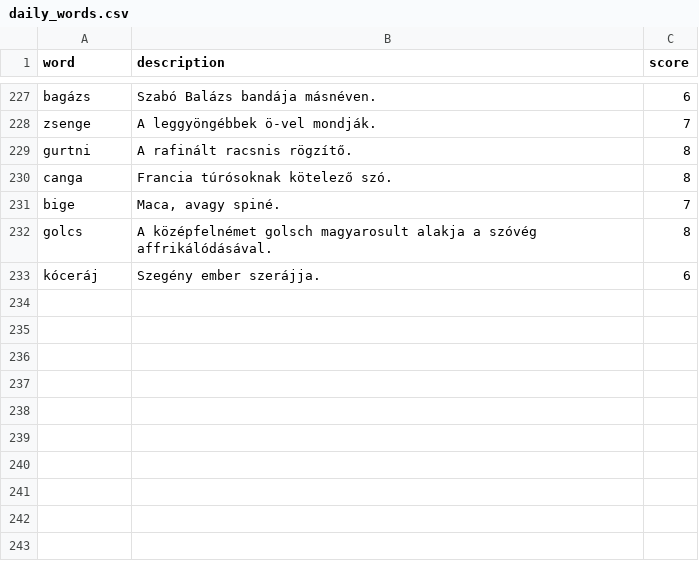
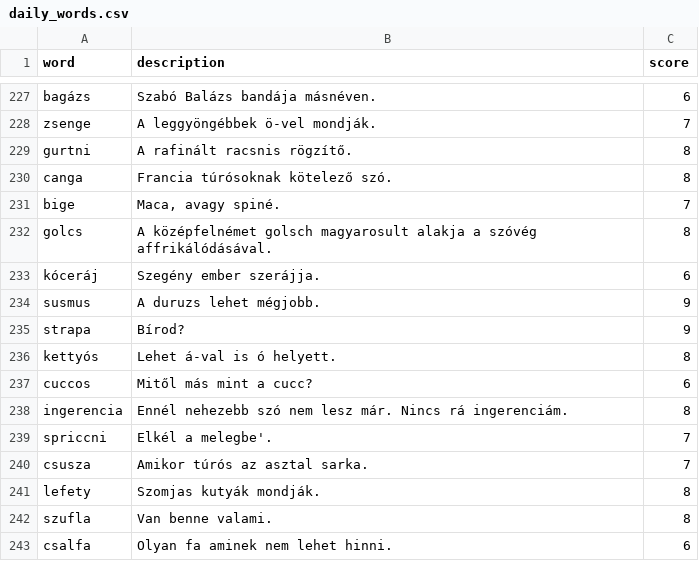
Before and after one commit to joszo-wordle/joszo, a CSV file: data/daily_words.csv, drawn as a sheet; only a part is shown, gaps mark what is left out.

Commit message:
Add august words

```diff
--- a/data/daily_words.csv
+++ b/data/daily_words.csv
@@ -233 +233,11 @@ golcs,"A középfelnémet golsch magyarosult alakja a szóvég affrikálódásá
 kóceráj,"Szegény ember szerájja.",6
+susmus,"A duruzs lehet mégjobb.",9
+strapa,"Bírod?",9
+kettyós,"Lehet á-val is ó helyett.",8
+cuccos,"Mitől más mint a cucc?",6
+ingerencia,"Ennél nehezebb szó nem lesz már. Nincs rá ingerenciám.",8
+spriccni,"Elkél a melegbe'.",7
+csusza,"Amikor túrós az asztal sarka.",7
+lefety,"Szomjas kutyák mondják.",8
+szufla,"Van benne valami.",8
+csalfa,"Olyan fa aminek nem lehet hinni.",6
```
